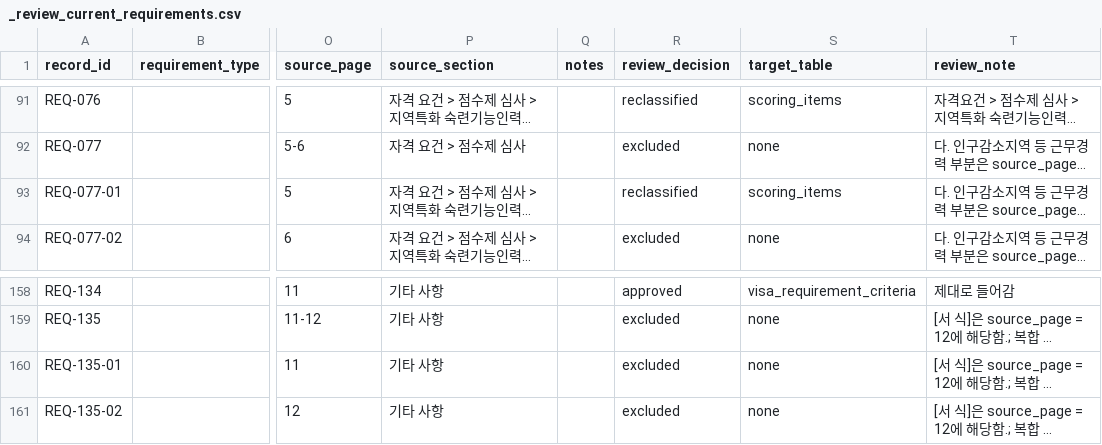
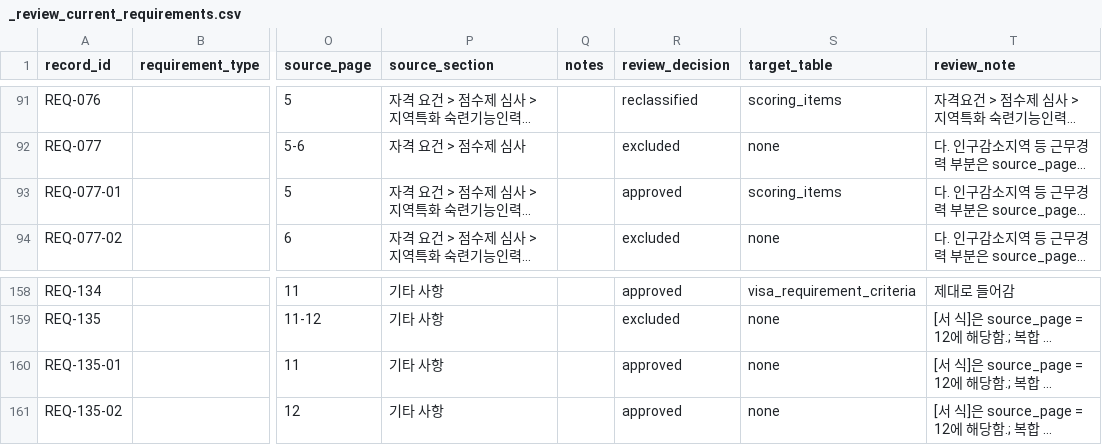
Before and after one commit to team-hansori/visa-data, a CSV file: extraction/B_E-7-4R/requirements/_review_current_requirements.csv, drawn as a sheet; only a part is shown, gaps mark what is left out; long unchanged cells end in …; the diff names each change by its address in the sheet, - before the commit and + after, or states it on an @@ line.

Commit message:
data: 리뷰 결정 반영 (#40)

```diff
--- a/extraction/B_E-7-4R/requirements/_review_current_requirements.csv
+++ b/extraction/B_E-7-4R/requirements/_review_current_requirements.csv
-R93 (review_decision): reclassified
+R93 (review_decision): approved
-R160:R161 (review_decision): excluded
+R160:R161 (review_decision): approved
```
